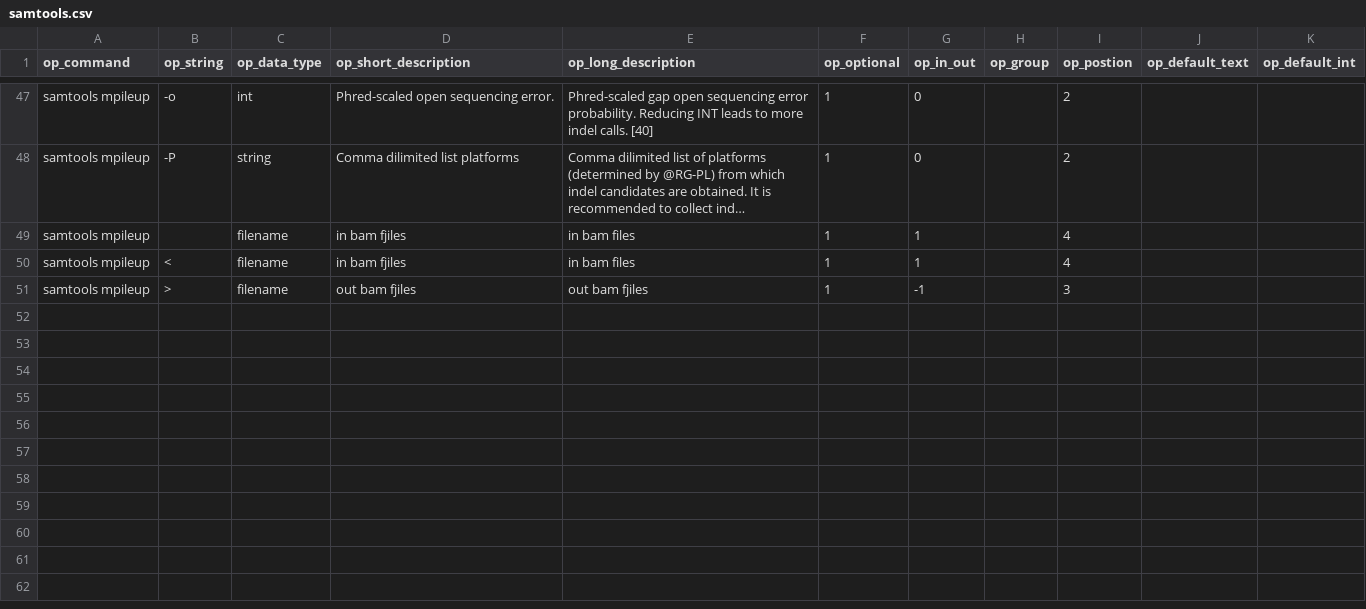
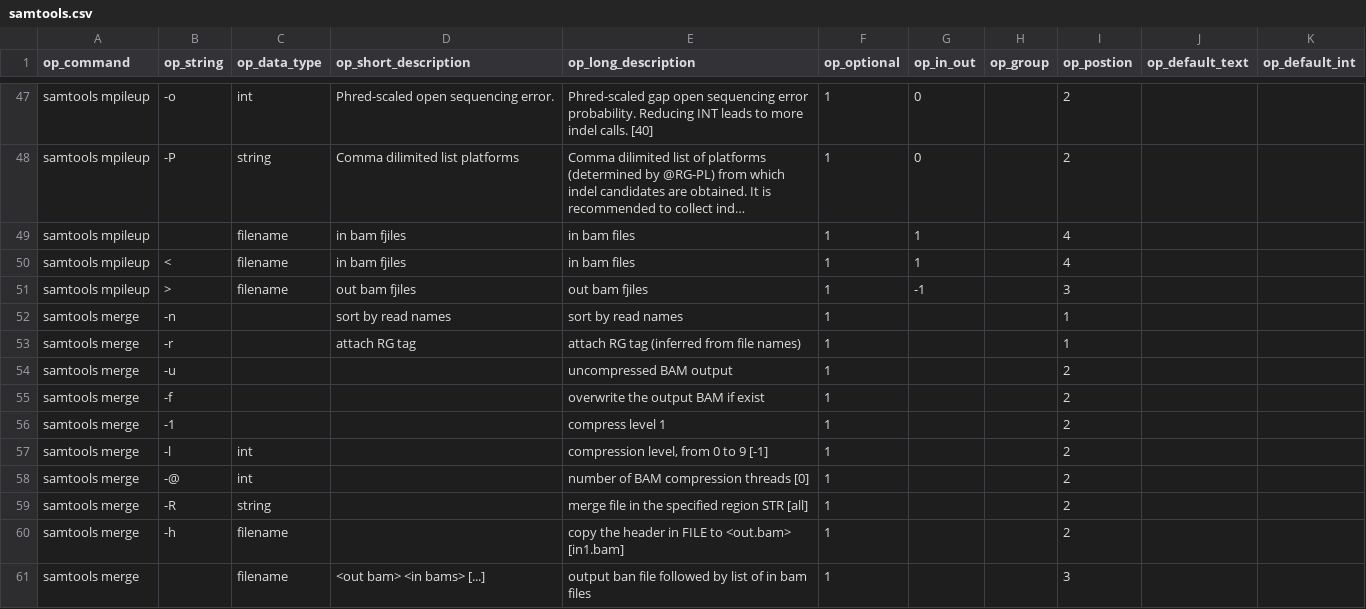
Before and after one commit to Sriep/pipewrap, a CSV file: SQLData/samtools.csv, drawn as a sheet; only a part is shown, gaps mark what is left out; long unchanged cells end in ….

```diff
--- a/SQLData/samtools.csv
+++ b/SQLData/samtools.csv
@@ -51 +51,11 @@ samtools mpileup,< ,filename,in bam fjiles,in bam files,1,1,,4,,
 samtools mpileup,> ,filename,out bam fjiles,out bam fjiles,1,-1,,3,,
+samtools merge,-n ,,sort by read names,sort by read names,1,,,1,,
+samtools merge,-r,,attach RG tag ,attach RG tag (inferred from file names),1,,,1,,
+samtools merge,-u,,,uncompressed BAM output,1,,,2,,
+samtools merge,-f,,,overwrite the output BAM if exist,1,,,2,,
+samtools merge,-1 ,,,compress level 1,1,,,2,,
+samtools merge,-l ,int,,"compression level, from 0 to 9 [-1]",1,,,2,,
+samtools merge,-@ ,int,,number of BAM compression threads [0],1,,,2,,
+samtools merge,-R ,string,,merge file in the specified region STR [all],1,,,2,,
+samtools merge,-h ,filename,,copy the header in FILE to <out.bam> [in1.bam],1,,,2,,
+samtools merge, ,filename,<out bam> <in bams> [...],output ban file followed by list of in bam files,1,,,3,,
```
Also changed, not shown: SQLData/BioTools.csv, SQLData/bwa.csv, 1 other file.
